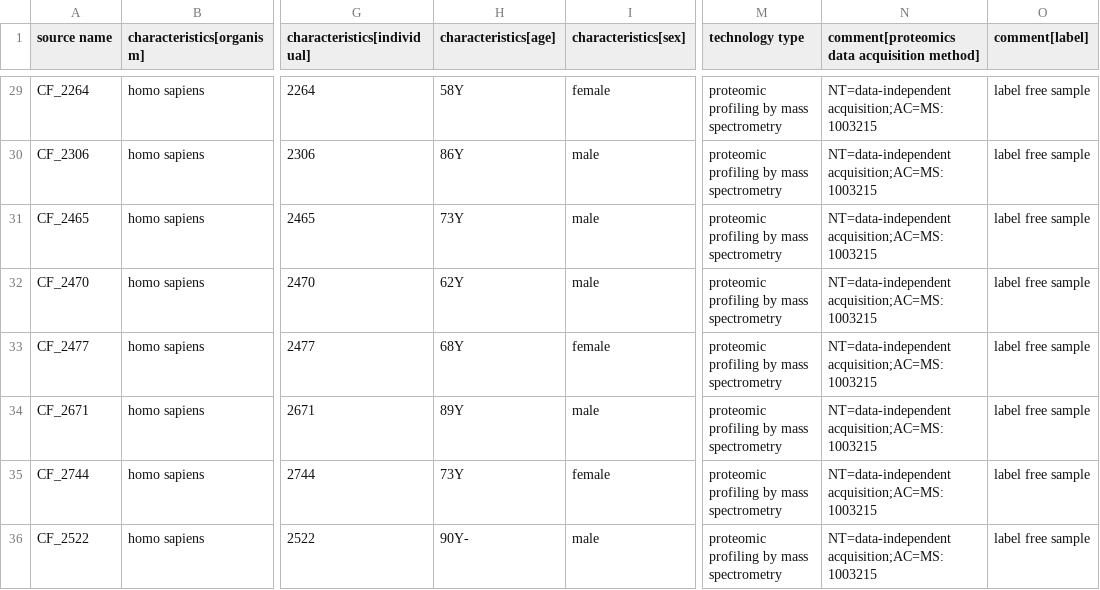
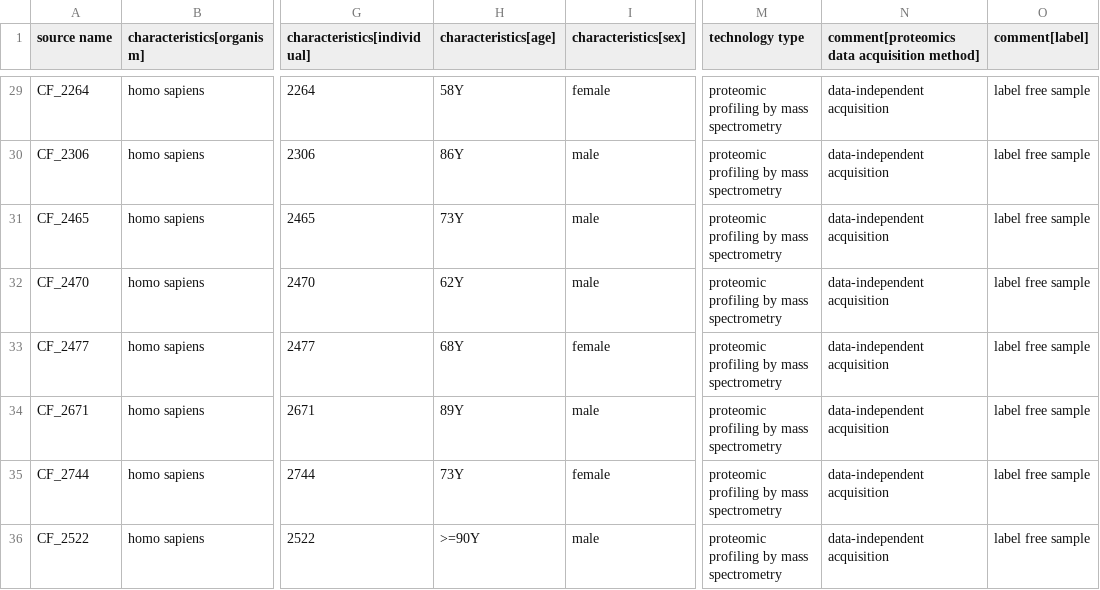
Before and after one commit to SlavovLab/multiDIA, a TSV file: derived/multiDIA.sdrf.tsv, drawn as a sheet; only a part is shown, gaps mark what is left out; the diff covers the shown part only; the diff names each change by its address in the sheet, - before the commit and + after, or states it on an @@ line.

Commit message:
SDRF: pass sdrf-pipelines 0.1.6 (dia-acquisition, human, ms-proteomics)
Acquisition method is the bare PRIDE term 'data-independent acquisition',
which the DIA template's value list requires; the >=90 donors are written
>=90Y, since the age pattern no longer accepts the open range 90Y-.

```diff
--- a/derived/multiDIA.sdrf.tsv
+++ b/derived/multiDIA.sdrf.tsv
-N29:N36: NT=data-independent acquisition;AC=MS:1003215
+N29:N36: data-independent acquisition
-H36 (characteristics[age]): 90Y-
+H36 (characteristics[age]): >=90Y
```
Also changed, not shown: 32 edited cells elsewhere in this file, 1 other file.
